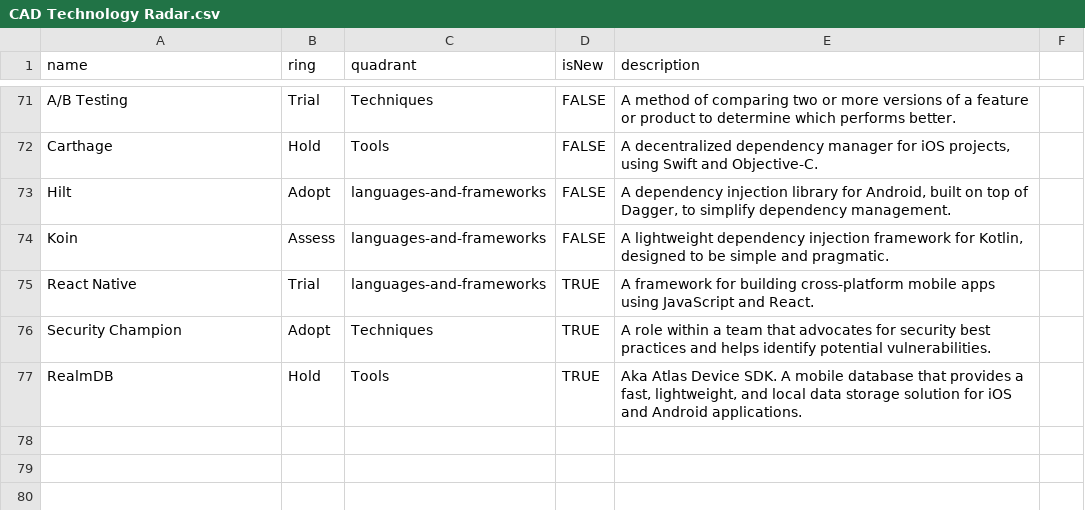
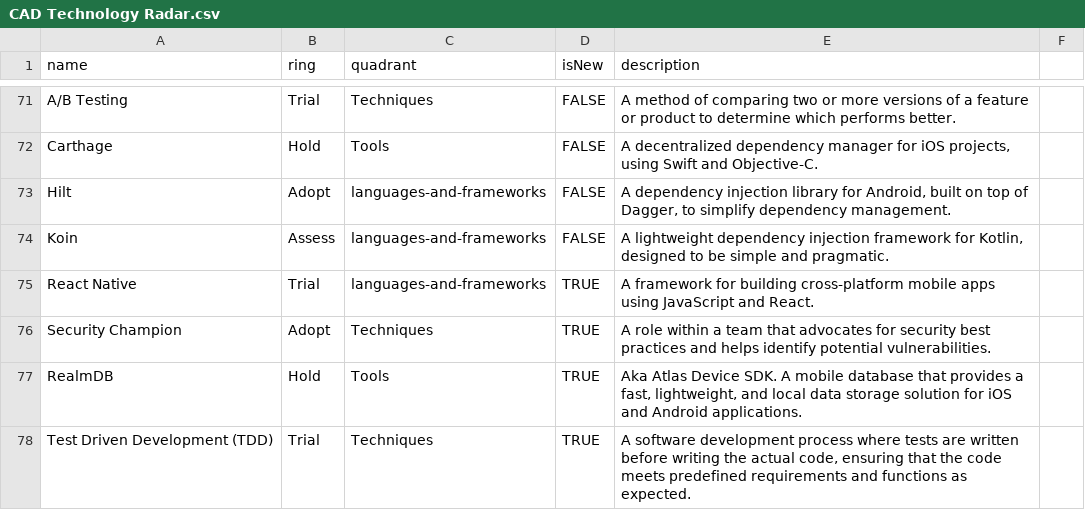
Before and after one commit to accapps/TechRadar, a CSV file: CAD Technology Radar.csv, drawn as a sheet; only a part is shown, gaps mark what is left out.

Commit message:
added TDD

```diff
--- a/CAD Technology Radar.csv
+++ b/CAD Technology Radar.csv
@@ -77 +77,2 @@ Security Champion,Adopt,Techniques,TRUE,"A role within a team that advocates for
 RealmDB,Hold,Tools,TRUE,"Aka Atlas Device SDK. A mobile database that provides a fast, lightweight, and local data storage solution for iOS and Android applications.",,
+Test Driven Development (TDD),Trial,Techniques,TRUE,"A software development process where tests are written before writing the actual code, ensuring that the code meets predefined requirements and functions as expected.",,
```
